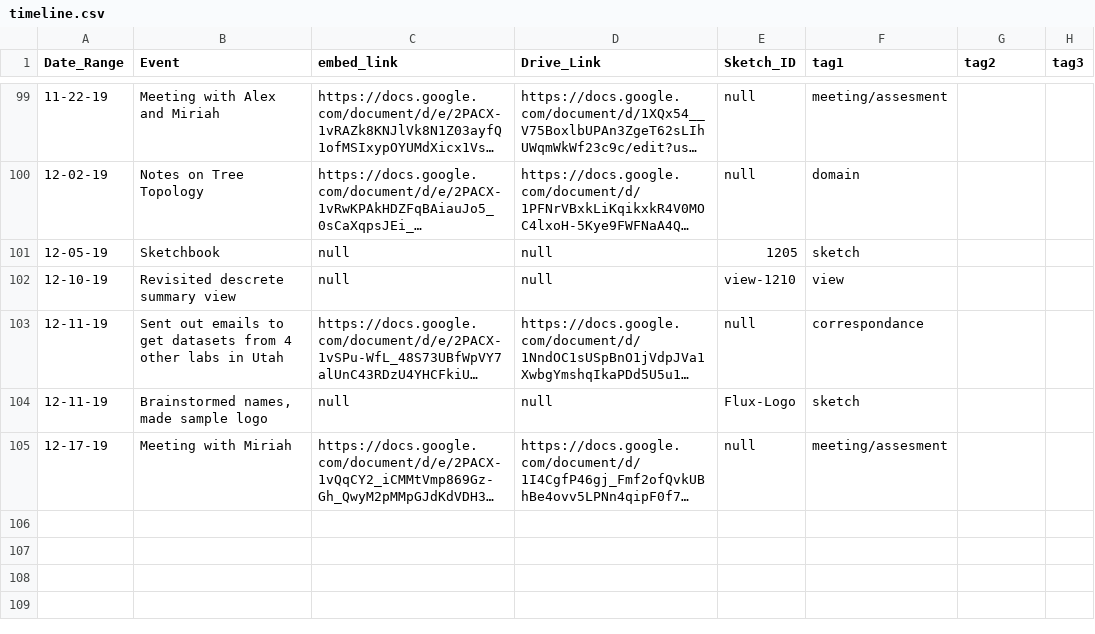
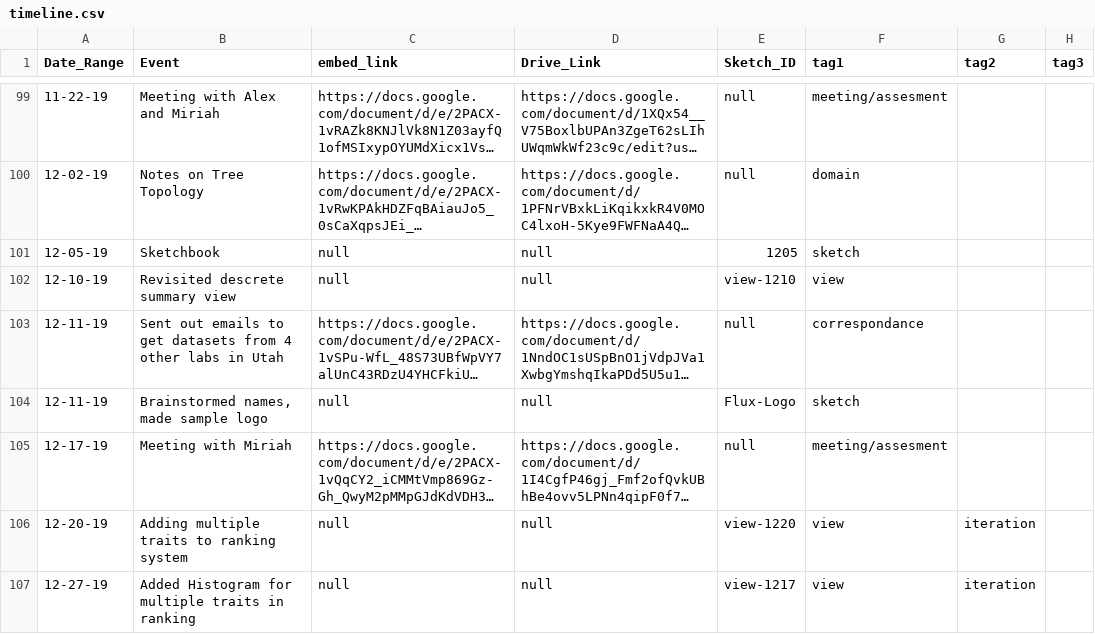
Before and after one commit to visdesignlab/trrrace, a CSV file: public/data/timeline.csv, drawn as a sheet; only a part is shown, gaps mark what is left out; long unchanged cells end in …; the diff names each change by its address in the sheet, - before the commit and + after, or states it on an @@ line.

```diff
--- a/public/data/timeline.csv
+++ b/public/data/timeline.csv
+row 106: 12-20-19 | Adding multiple traits to ranking system | null | null | view-1220 | view | iteration
+row 107: 12-27-19 | Added Histogram for multiple traits in ranking | null | null | view-1217 | view | iteration
```
Also changed, not shown: 2 other files.
